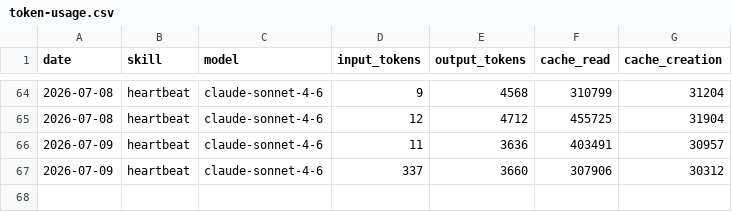
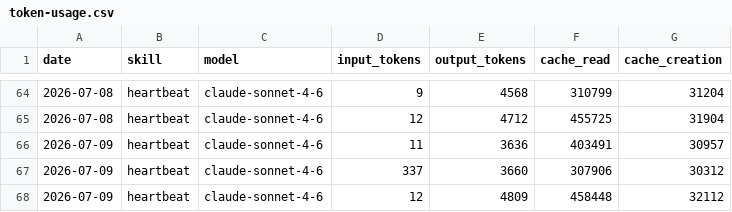
Before and after one commit to rowlandr71/aeon, a CSV file: memory/token-usage.csv, drawn as a sheet; only a part is shown, gaps mark what is left out; the diff names each change by its address in the sheet, - before the commit and + after, or states it on an @@ line.

Commit message:
chore(heartbeat): auto-commit 2026-07-09

```diff
--- a/memory/token-usage.csv
+++ b/memory/token-usage.csv
+row 68: 2026-07-09 | heartbeat | claude-sonnet-4-6 | 12 | 4809 | 458448 | 32112
```
Also changed, not shown: 3 other files.
